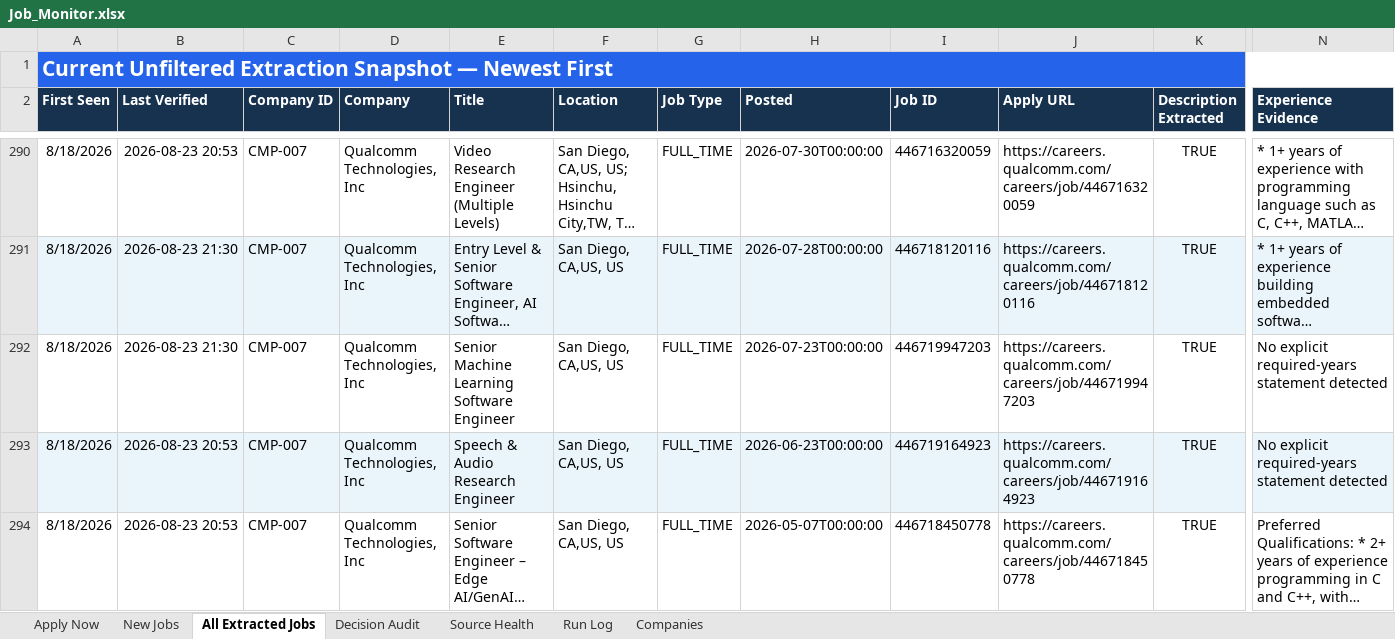
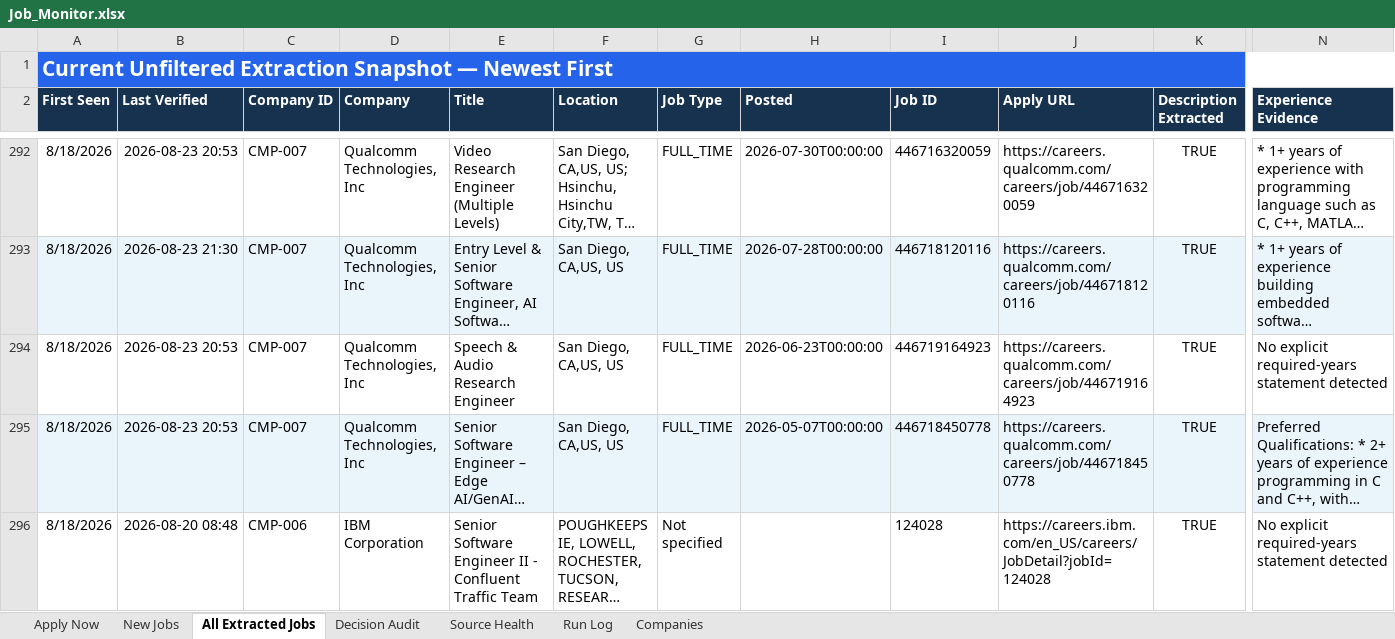
Before and after one commit to taran-dev4u/career-job-monitor, an Excel workbook: outputs/job-monitor/Job_Monitor.xlsx, sheet All Extracted Jobs, drawn as a sheet; only a part is shown, gaps mark what is left out; the shorter side is filled out with more unchanged rows; long unchanged cells end in …; values as stored, in another font and other column widths than the file's, no borders; table styles not drawn; removed rows and columns are numbered as before the commit, all else as after; rows hold the shown columns only; the diff covers the shown part only; the diff names each change by its address in the sheet, - before the commit and + after, or states it on an @@ line.

```diff
--- a/outputs/job-monitor/Job_Monitor.xlsx (sheet All Extracted Jobs)
+++ b/outputs/job-monitor/Job_Monitor.xlsx (sheet All Extracted Jobs)
-row 292: 8/18/2026 | 2026-08-23 21:30 | CMP-007 | Qualcomm Technologies, Inc | Senior Machine Learning Software Engineer | San Diego, CA,US, US | FULL_TIME | 2026-07-23T00:00:00 | 446719947203 | https://careers.qualcomm.com/careers/job/446719947203 | TRUE | No explicit required-years statement detected
-A294:N294 fill: #EAF4FB
+A294:N294 fill: none
-A295:N295 fill: none
+A295:N295 fill: #EAF4FB
```
Also changed, not shown: 2 added rows, 1 removed row, 35 edited cells and cell formats elsewhere in this sheet, sheet Decision Audit, sheet Source Health, sheet Apply Now, sheet Run Log, 11 other files.
